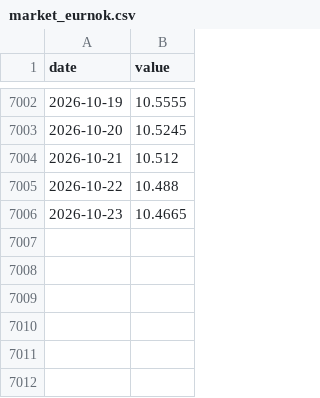
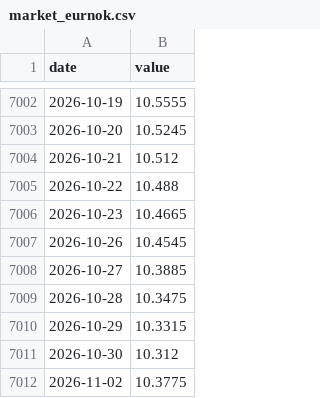
Before and after one commit to Kvelliken/boligpriser, a CSV file: data/raw/market_eurnok.csv, drawn as a sheet; only a part is shown, gaps mark what is left out.

```diff
--- a/data/raw/market_eurnok.csv
+++ b/data/raw/market_eurnok.csv
@@ -7006 +7006,7 @@ date,value
 2026-10-23,10.4665
+2026-10-26,10.4545
+2026-10-27,10.3885
+2026-10-28,10.3475
+2026-10-29,10.3315
+2026-10-30,10.312
+2026-11-02,10.3775
```
Also changed, not shown: data/processed/panel_monthly.csv, data/raw/ssb_boliglansrente_lang.csv, 16 other files.
